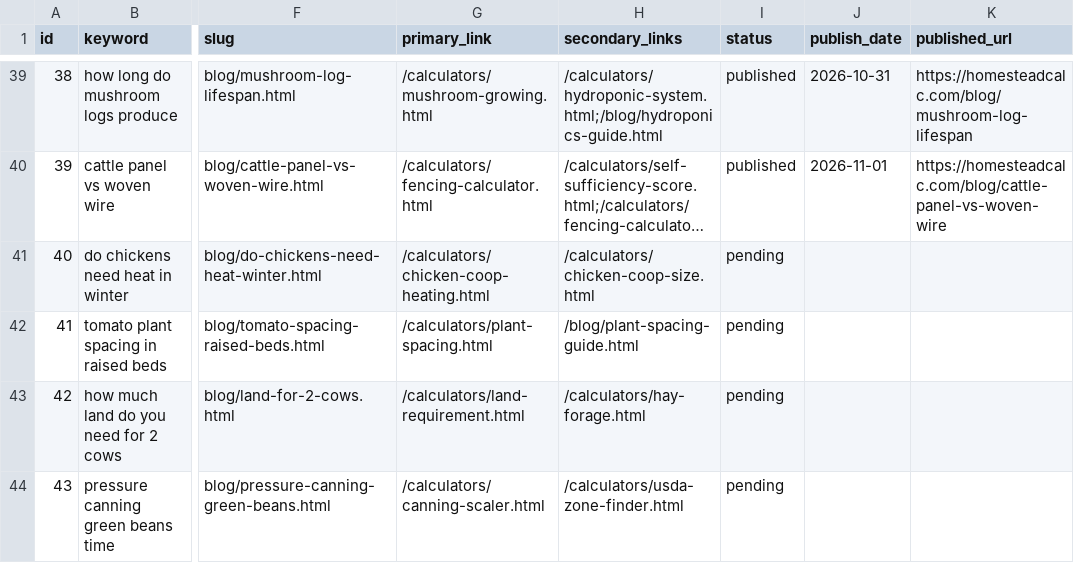
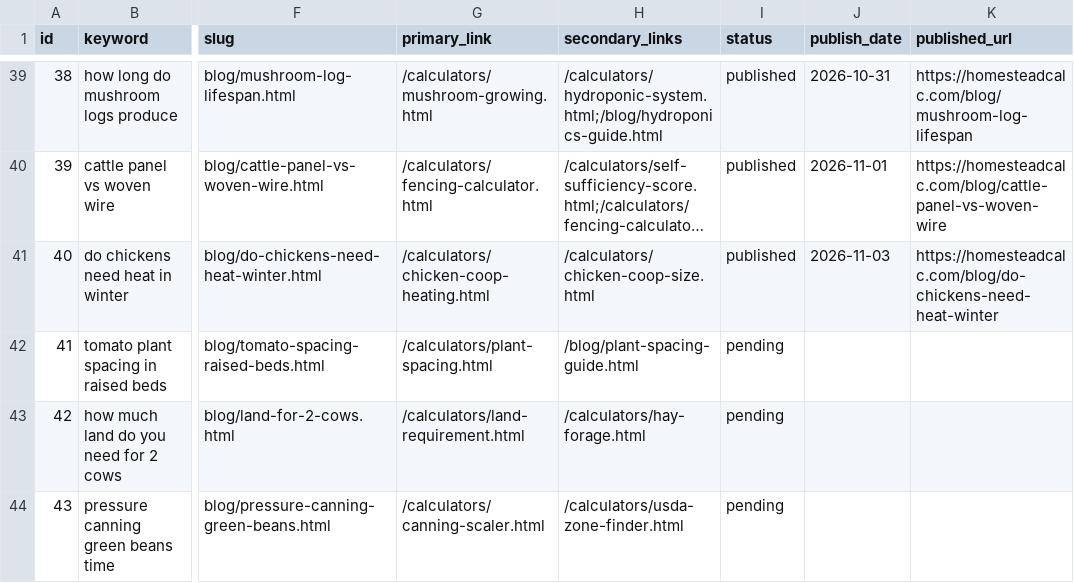
Before and after one commit to Zhou-Xiaoyong/homesteadcalc, a CSV file: seo/keyword-library.csv, drawn as a sheet; only a part is shown, gaps mark what is left out; long unchanged cells end in …; the diff names each change by its address in the sheet, - before the commit and + after, or states it on an @@ line.

Commit message:
content: do chickens need heat in winter (kw #40)

```diff
--- a/seo/keyword-library.csv
+++ b/seo/keyword-library.csv
-I41 (status): pending
+I41 (status): published
-J41 (publish_date): (empty)
+J41 (publish_date): 2026-11-03
-K41 (published_url): (empty)
+K41 (published_url): https://homesteadcalc.com/blog/do-chickens-need-heat-winter
```
Also changed, not shown: 7 other files.
